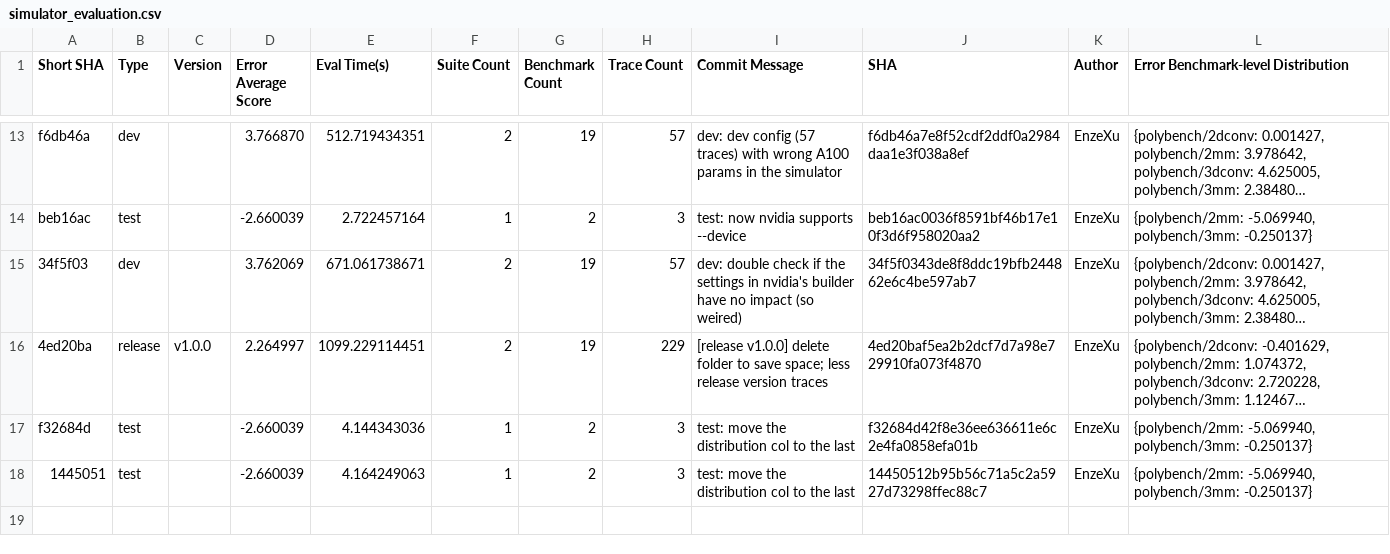
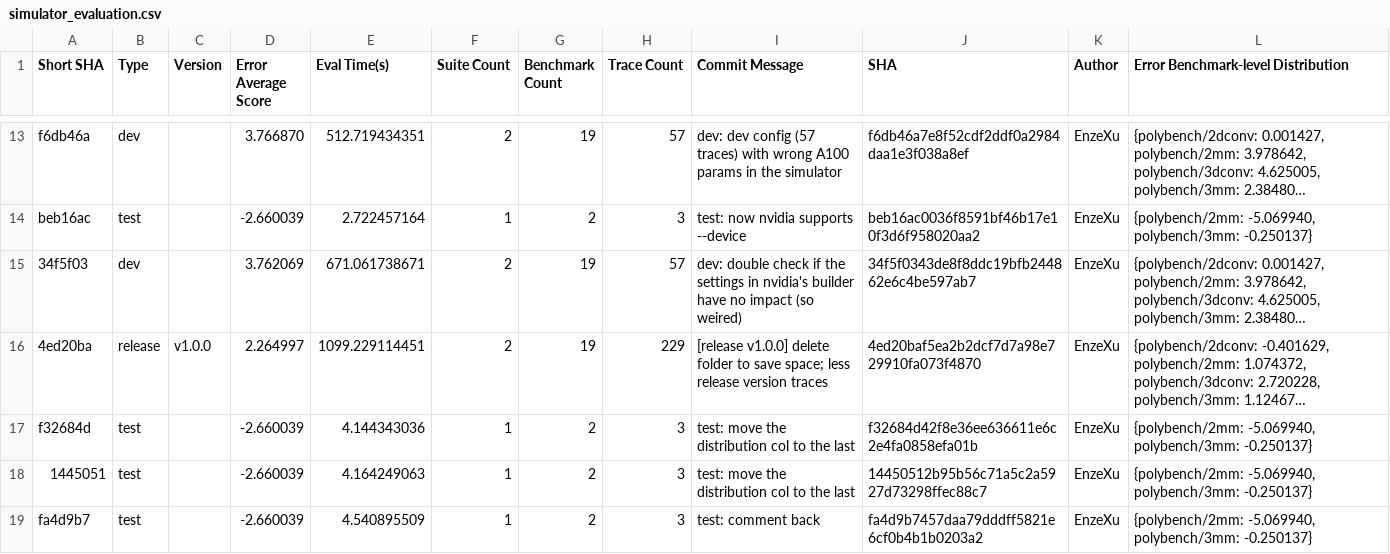
Before and after one commit to sarchlab/mgpusim, a CSV file: nvidia/eval/simulator_evaluation.csv, drawn as a sheet; only a part is shown, gaps mark what is left out; long unchanged cells end in ….

```diff
--- a/nvidia/eval/simulator_evaluation.csv
+++ b/nvidia/eval/simulator_evaluation.csv
@@ -18 +18,2 @@ f32684d,test,,-2.660039,4.144343036,1,2,3,"test: move the distribution col to th
 1445051,test,,-2.660039,4.164249063,1,2,3,"test: move the distribution col to the last",14450512b95b56c71a5c2a5927d73298ffec88c7,EnzeXu,"{polybench/2mm: -5.069940, polybench/3mm: -0.250137}"
+fa4d9b7,test,,-2.660039,4.540895509,1,2,3,"test: comment back",fa4d9b7457daa79dddff5821e6cf0b4b1b0203a2,EnzeXu,"{polybench/2mm: -5.069940, polybench/3mm: -0.250137}"
```
